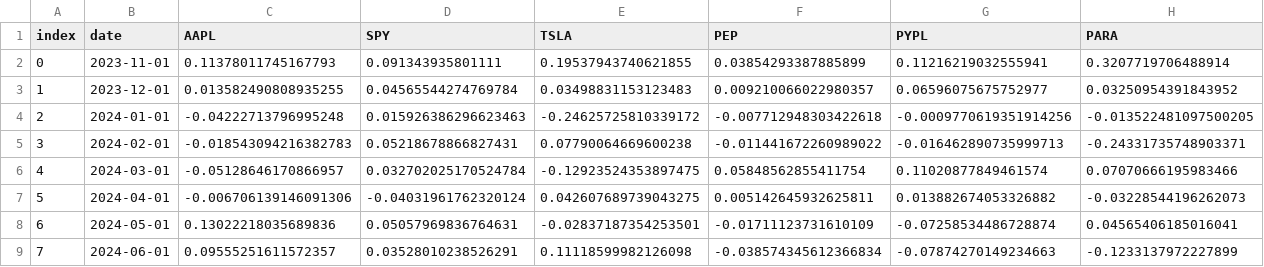
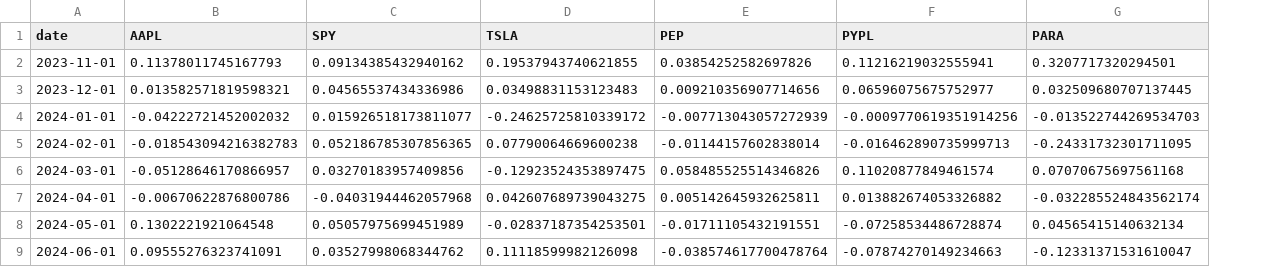
Before and after one commit to polinacsv/dx704-project-01, a TSV file: historical_returns.tsv, drawn as a sheet; only a part is shown; removed rows and columns are numbered as before the commit, all else as after; the diff covers the shown part only; the diff names each change by its address in the sheet, - before the commit and + after, or states it on an @@ line.

```diff
--- a/historical_returns.tsv
+++ b/historical_returns.tsv
-column A (index), rows 2-9: 0 | 1 | 2 | 3 | 4 | 5 | 6 | 7
-C2 (SPY): 0.091343935801111
+C2 (SPY): 0.09134385432940162
-E2 (PEP): 0.03854293387885899
+E2 (PEP): 0.03854252582697826
-G2 (PARA): 0.3207719706488914
+G2 (PARA): 0.3207717320294501
-B3 (AAPL): 0.013582490808935255
+B3 (AAPL): 0.013582571819598321
-C3 (SPY): 0.04565544274769784
+C3 (SPY): 0.04565537434336986
-E3 (PEP): 0.009210066022980357
+E3 (PEP): 0.009210356907714656
-G3 (PARA): 0.03250954391843952
+G3 (PARA): 0.032509680707137445
-B4 (AAPL): -0.04222713796995248
+B4 (AAPL): -0.04222721452002032
-C4 (SPY): 0.015926386296623463
+C4 (SPY): 0.015926518173811077
-E4 (PEP): -0.007712948303422618
+E4 (PEP): -0.007713043057272939
-G4 (PARA): -0.013522481097500205
+G4 (PARA): -0.013522744269534703
-C5 (SPY): 0.05218678866827431
+C5 (SPY): 0.052186785307856365
-E5 (PEP): -0.011441672260989022
+E5 (PEP): -0.01144157602838014
-G5 (PARA): -0.24331735748903371
+G5 (PARA): -0.24331732301711095
-C6 (SPY): 0.032702025170524784
+C6 (SPY): 0.03270183957409856
-E6 (PEP): 0.05848562855411754
+E6 (PEP): 0.058485525514346826
-G6 (PARA): 0.07070666195983466
+G6 (PARA): 0.07070675697561168
-B7 (AAPL): -0.006706139146091306
+B7 (AAPL): -0.00670622876800786
-C7 (SPY): -0.04031961762320124
+C7 (SPY): -0.04031944462057968
-G7 (PARA): -0.03228544196262073
+G7 (PARA): -0.032285524843562174
-B8 (AAPL): 0.13022218035689836
+B8 (AAPL): 0.1302221921064548
-C8 (SPY): 0.05057969836764631
+C8 (SPY): 0.05057975699451989
-E8 (PEP): -0.01711123731610109
+E8 (PEP): -0.01711105432191551
-G8 (PARA): 0.04565406185016041
+G8 (PARA): 0.04565415140632134
-B9 (AAPL): 0.09555251611572357
+B9 (AAPL): 0.09555276323741091
-C9 (SPY): 0.03528010238526291
+C9 (SPY): 0.03527998068344762
-E9 (PEP): -0.038574345612366834
+E9 (PEP): -0.038574617700478764
-G9 (PARA): -0.1233137972227899
+G9 (PARA): -0.12331371531610047
```
Also changed, not shown: 23 edited cells elsewhere in this file, efficient_frontier.tsv, estimated_covariance.tsv, 3 other files.
